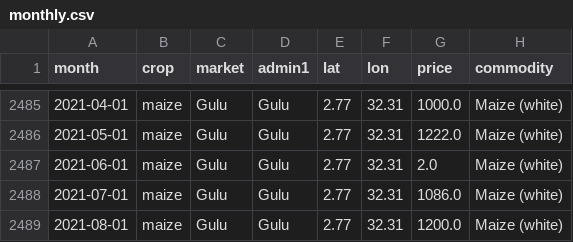
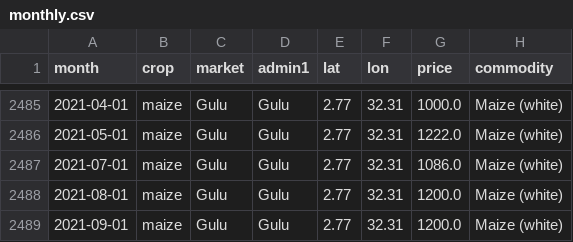
Before and after one commit to omarcontreras96/smallai-agri, a CSV file: data/processed/monthly.csv, drawn as a sheet; only a part is shown, gaps mark what is left out; the shorter side is filled out with more unchanged rows.

```diff
--- a/data/processed/monthly.csv
+++ b/data/processed/monthly.csv
@@ -2486,3 +2486,2 @@ month,crop,market,admin1,lat,lon,price,commodity
 2021-05-01,maize,Gulu,Gulu,2.77,32.31,1222.0,Maize (white)
-2021-06-01,maize,Gulu,Gulu,2.77,32.31,2.0,Maize (white)
 2021-07-01,maize,Gulu,Gulu,2.77,32.31,1086.0,Maize (white)
```
Also changed, not shown: 12 other files.
